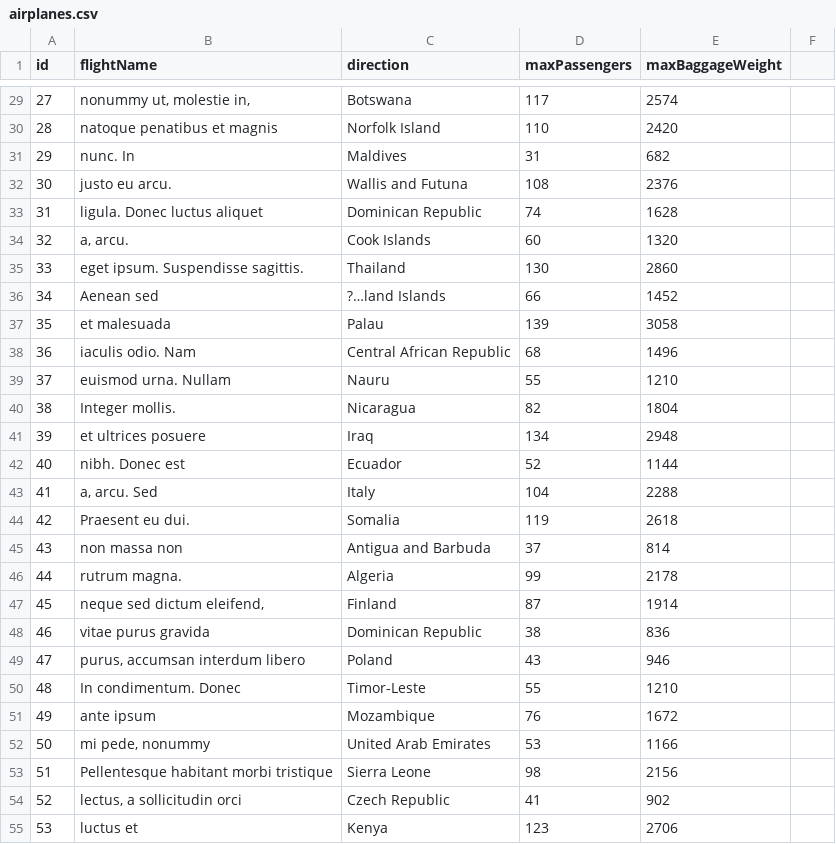
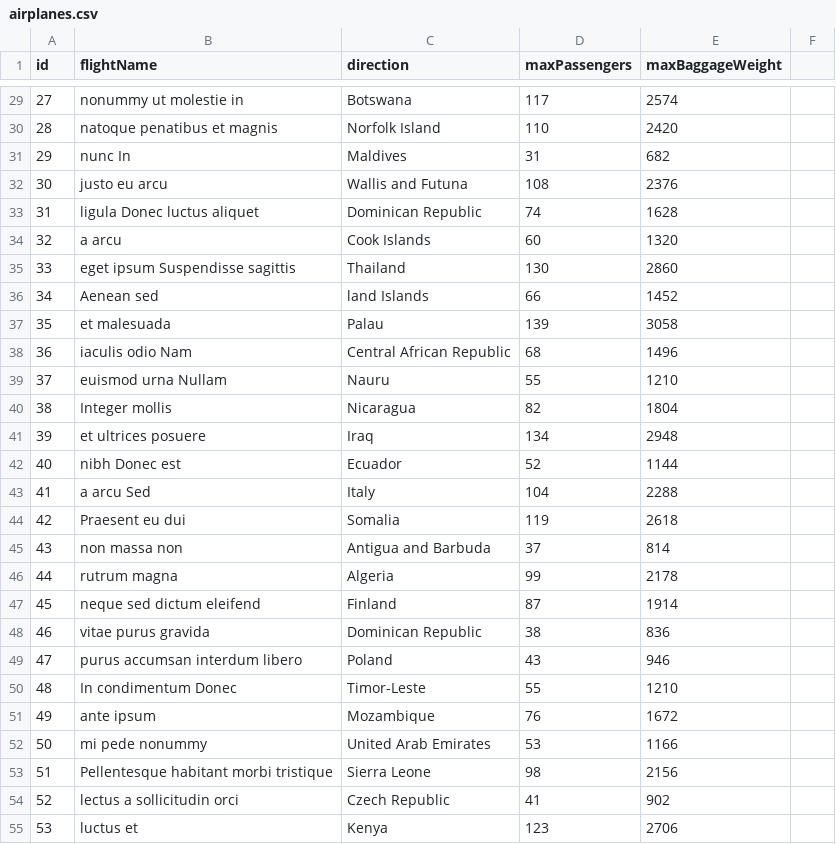
Before and after one commit to ksarzynski/airport-simulation, a CSV file: src/main/resources/airplanes.csv, drawn as a sheet; only a part is shown, gaps mark what is left out; the diff covers the shown part only; the diff names each change by its address in the sheet, - before the commit and + after, or states it on an @@ line.

```diff
--- a/src/main/resources/airplanes.csv
+++ b/src/main/resources/airplanes.csv
-B29 (flightName): nonummy ut, molestie in,
+B29 (flightName): nonummy ut molestie in
-B31 (flightName): nunc. In
+B31 (flightName): nunc In
-B32 (flightName): justo eu arcu.
+B32 (flightName): justo eu arcu
-B33 (flightName): ligula. Donec luctus aliquet
+B33 (flightName): ligula Donec luctus aliquet
-B34 (flightName): a, arcu.
+B34 (flightName): a arcu
-B35 (flightName): eget ipsum. Suspendisse sagittis.
+B35 (flightName): eget ipsum Suspendisse sagittis
-C36 (direction): ?…land Islands
+C36 (direction): land Islands
-B38 (flightName): iaculis odio. Nam
+B38 (flightName): iaculis odio Nam
-B39 (flightName): euismod urna. Nullam
+B39 (flightName): euismod urna Nullam
-B40 (flightName): Integer mollis.
+B40 (flightName): Integer mollis
-B42 (flightName): nibh. Donec est
+B42 (flightName): nibh Donec est
-B43 (flightName): a, arcu. Sed
+B43 (flightName): a arcu Sed
-B44 (flightName): Praesent eu dui.
+B44 (flightName): Praesent eu dui
-B46 (flightName): rutrum magna.
+B46 (flightName): rutrum magna
-B47 (flightName): neque sed dictum eleifend,
+B47 (flightName): neque sed dictum eleifend
-B49 (flightName): purus, accumsan interdum libero
+B49 (flightName): purus accumsan interdum libero
-B50 (flightName): In condimentum. Donec
+B50 (flightName): In condimentum Donec
-B52 (flightName): mi pede, nonummy
+B52 (flightName): mi pede nonummy
-B54 (flightName): lectus, a sollicitudin orci
+B54 (flightName): lectus a sollicitudin orci
```
Also changed, not shown: 57 edited cells elsewhere in this file, 3 other files.
